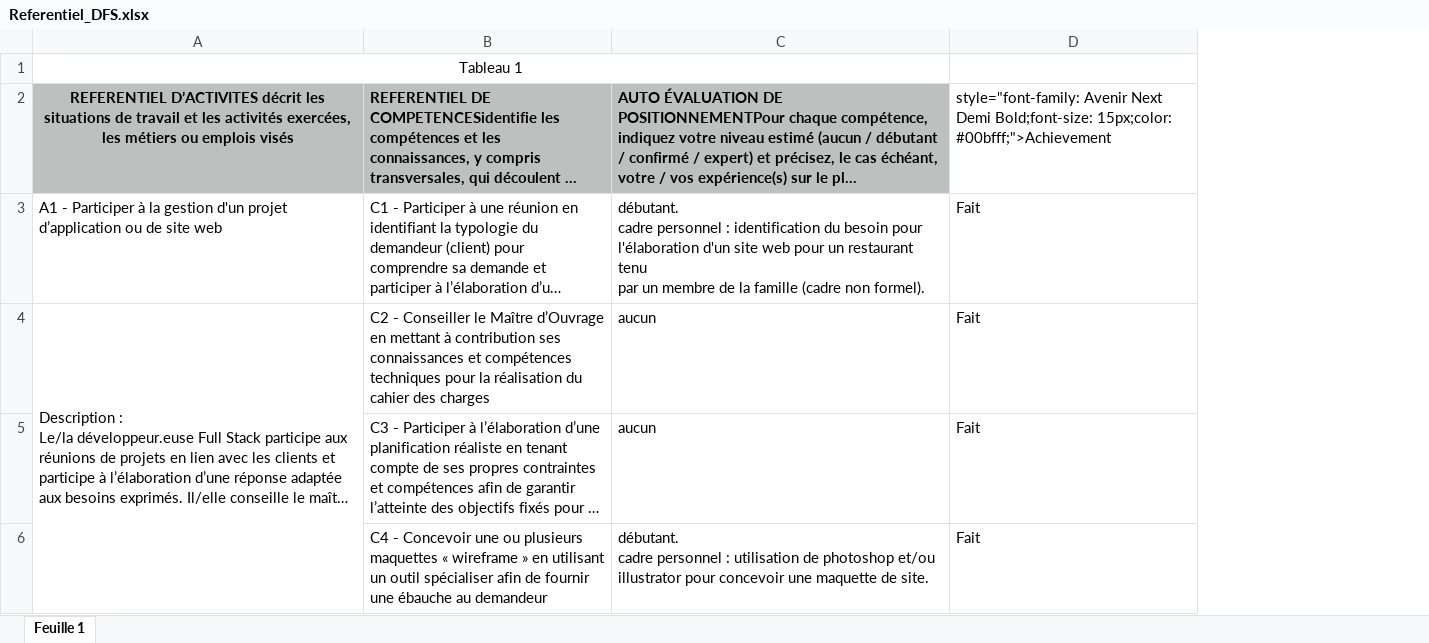
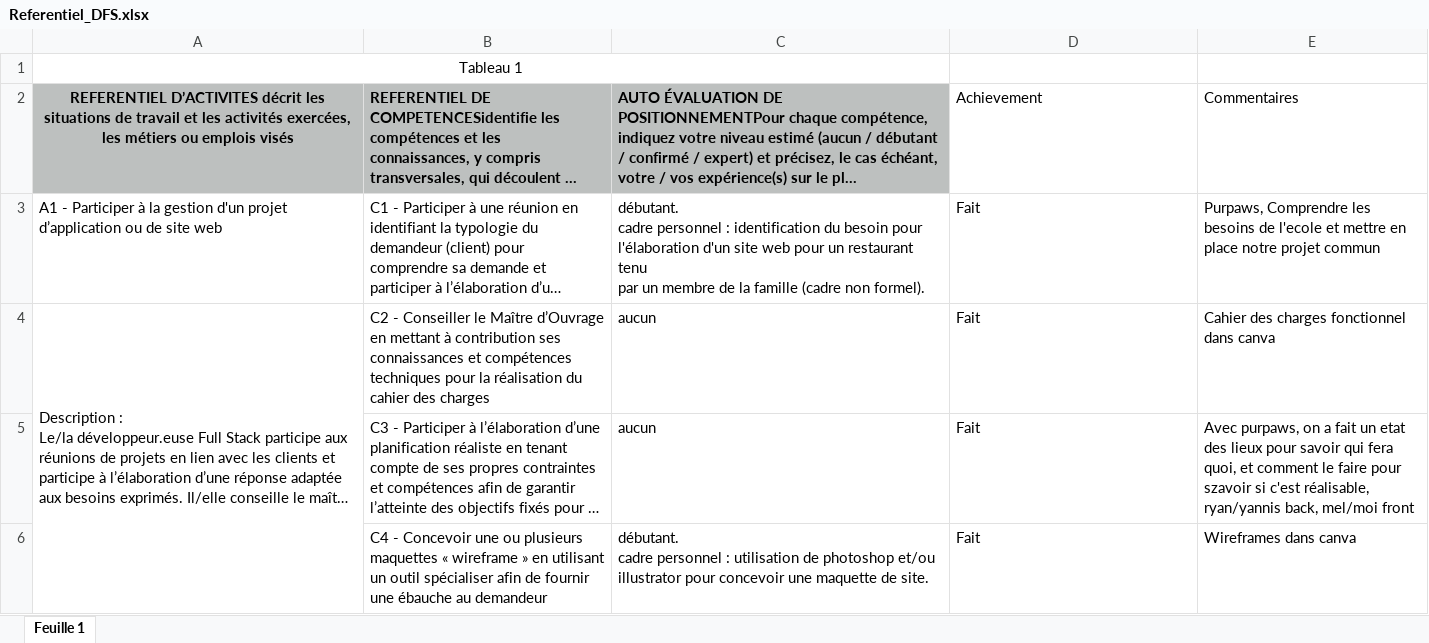
Before and after one commit to MarcSyndrome/soutenanceMarc, an Excel workbook: Referentiel_DFS.xlsx, sheet Feuille 1, drawn as a sheet; only a part is shown; long unchanged cells end in …; values as stored, in another font and other column widths than the file's, no borders; the diff covers the shown part only; the diff names each change by its address in the sheet, - before the commit and + after, or states it on an @@ line.

```diff
--- a/Referentiel_DFS.xlsx (sheet Feuille 1)
+++ b/Referentiel_DFS.xlsx (sheet Feuille 1)
+column E, rows 2-6: Commentaires | Purpaws, Comprendre les besoins de l'ecole et mettre en place notre projet commun | Cahier des charges fonctionnel dans canva | Avec purpaws, on a fait un etat des lieux pour savoir qui fera quoi, et comment le faire pour szavoir si c'est réalisable, ryan/yannis back, mel/moi front | Wireframes dans canva
-D2: style="font-family: Avenir Next Demi Bold;font-size: 15px;color: #00bfff;">Achievement
+D2: Achievement
```
Also changed, not shown: 57 edited cells elsewhere in this sheet, 9 other files.
